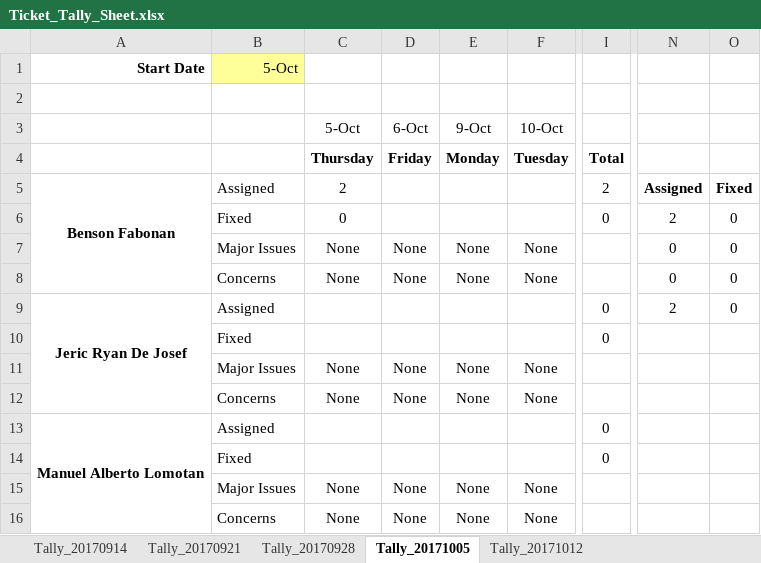
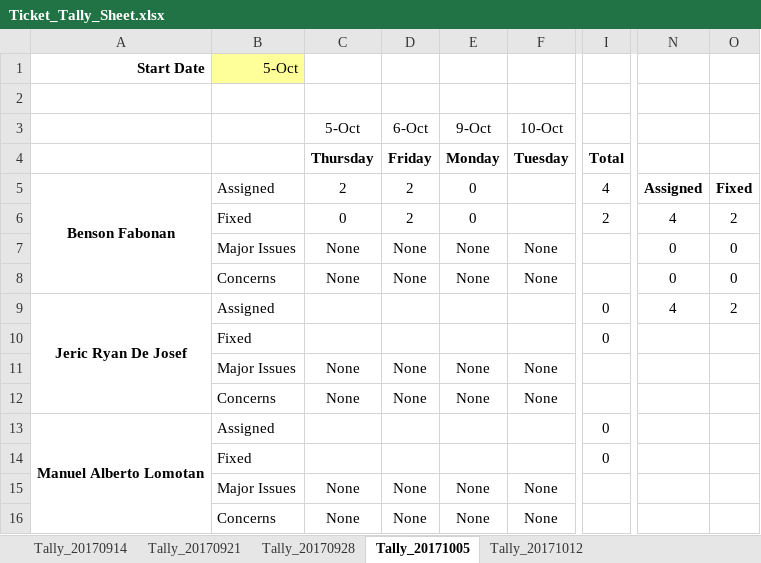
Before and after one commit to bfabonan/SSIS-Shared, an Excel workbook: Ticket_Tally_Sheet.xlsx, sheet Tally_20171005, drawn as a sheet; only a part is shown, gaps mark what is left out; values as stored, in another font and other column widths than the file's, no borders; the diff names each change by its address in the sheet, - before the commit and + after, or states it on an @@ line.

Commit message:
Updated Entry

```diff
--- a/Ticket_Tally_Sheet.xlsx (sheet Tally_20171005)
+++ b/Ticket_Tally_Sheet.xlsx (sheet Tally_20171005)
-D5:D6 (6-Oct): (empty)
+D5:D6 (6-Oct): 2
-E5:E6 (9-Oct): (empty)
+E5:E6 (9-Oct): 0
-I5: 2
+I5: 4
-I6: 0
+I6: 2
-N6: 2
+N6: 4
-O6: 0
+O6: 2
-N9: 2
+N9: 4
-O9: 0
+O9: 2
```
